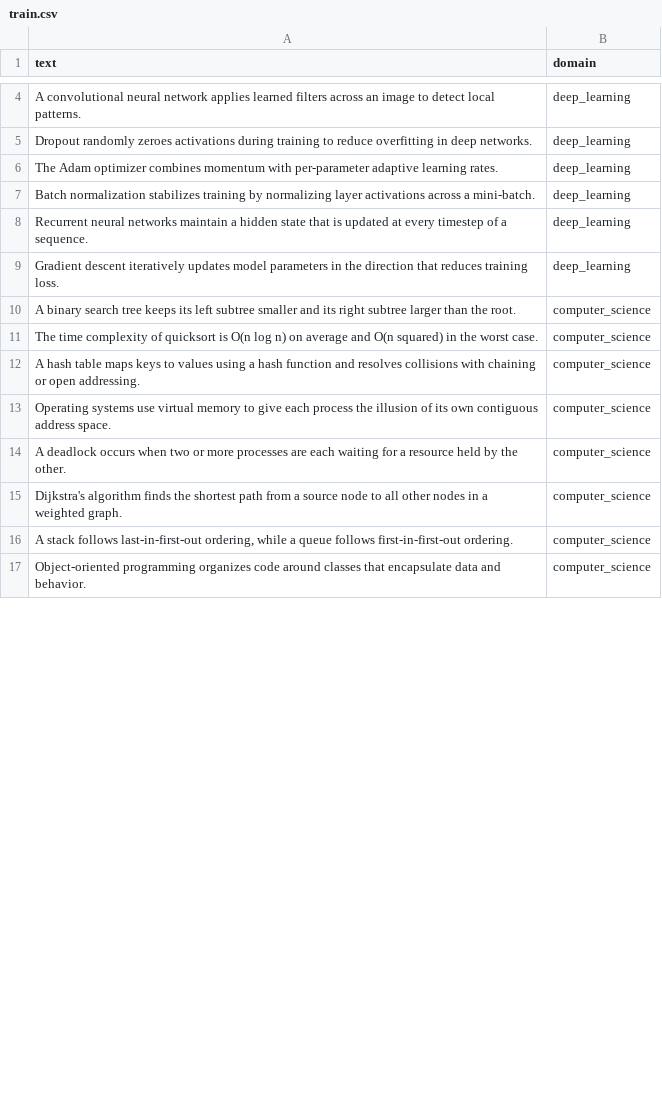
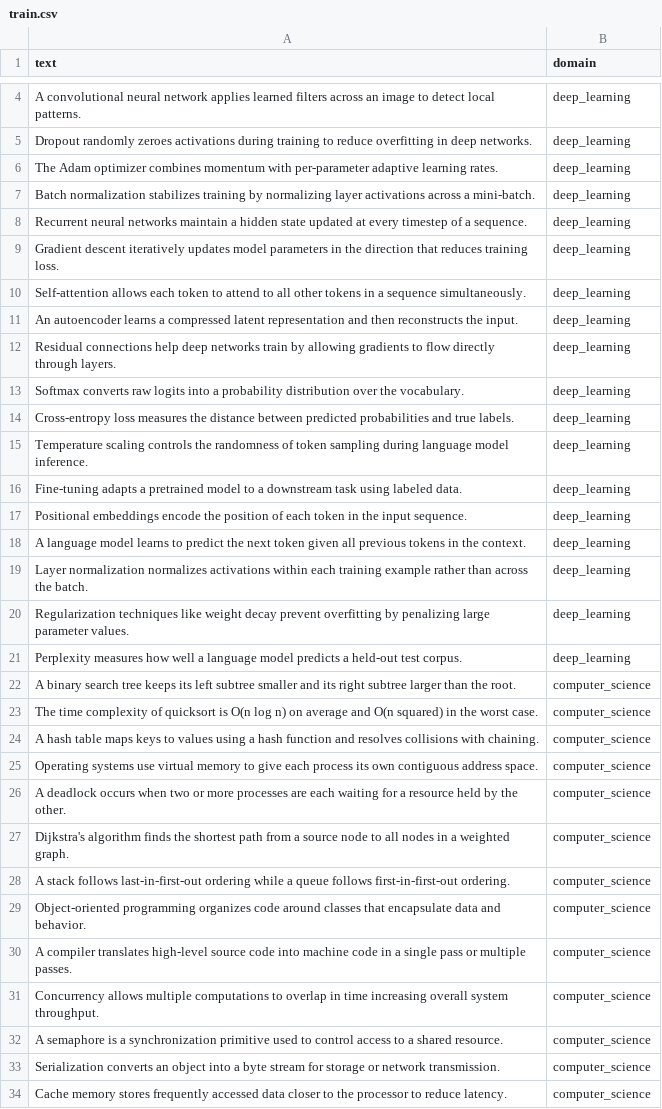
Before and after one commit to Piushhh/multilingual-correction-llm, a CSV file: multilingual-correction-llm/data/domain_classifier/train.csv, drawn as a sheet; only a part is shown, gaps mark what is left out; the diff covers the shown part only.

Commit message:
Complete Stages 3-11: schemas, adapters, classifier, unified API, requirements, and full test suite (78 tests passing)

```diff
--- a/multilingual-correction-llm/data/domain_classifier/train.csv
+++ b/multilingual-correction-llm/data/domain_classifier/train.csv
@@ -7,11 +7,28 @@ text,domain
 "Batch normalization stabilizes training by normalizing layer activations across a mini-batch.",deep_learning
-"Recurrent neural networks maintain a hidden state that is updated at every timestep of a sequence.",deep_learning
+"Recurrent neural networks maintain a hidden state updated at every timestep of a sequence.",deep_learning
 "Gradient descent iteratively updates model parameters in the direction that reduces training loss.",deep_learning
+"Self-attention allows each token to attend to all other tokens in a sequence simultaneously.",deep_learning
+"An autoencoder learns a compressed latent representation and then reconstructs the input.",deep_learning
+"Residual connections help deep networks train by allowing gradients to flow directly through layers.",deep_learning
+"Softmax converts raw logits into a probability distribution over the vocabulary.",deep_learning
+"Cross-entropy loss measures the distance between predicted probabilities and true labels.",deep_learning
+"Temperature scaling controls the randomness of token sampling during language model inference.",deep_learning
+"Fine-tuning adapts a pretrained model to a downstream task using labeled data.",deep_learning
+"Positional embeddings encode the position of each token in the input sequence.",deep_learning
+"A language model learns to predict the next token given all previous tokens in the context.",deep_learning
+"Layer normalization normalizes activations within each training example rather than across the batch.",deep_learning
+"Regularization techniques like weight decay prevent overfitting by penalizing large parameter values.",deep_learning
+"Perplexity measures how well a language model predicts a held-out test corpus.",deep_learning
 "A binary search tree keeps its left subtree smaller and its right subtree larger than the root.",computer_science
 "The time complexity of quicksort is O(n log n) on average and O(n squared) in the worst case.",computer_science
-"A hash table maps keys to values using a hash function and resolves collisions with chaining or open addressing.",computer_science
-"Operating systems use virtual memory to give each process the illusion of its own contiguous address space.",computer_science
+"A hash table maps keys to values using a hash function and resolves collisions with chaining.",computer_science
+"Operating systems use virtual memory to give each process its own contiguous address space.",computer_science
 "A deadlock occurs when two or more processes are each waiting for a resource held by the other.",computer_science
-"Dijkstra's algorithm finds the shortest path from a source node to all other nodes in a weighted graph.",computer_science
-"A stack follows last-in-first-out ordering, while a queue follows first-in-first-out ordering.",computer_science
+"Dijkstra's algorithm finds the shortest path from a source node to all nodes in a weighted graph.",computer_science
+"A stack follows last-in-first-out ordering while a queue follows first-in-first-out ordering.",computer_science
 "Object-oriented programming organizes code around classes that encapsulate data and behavior.",computer_science
+"A compiler translates high-level source code into machine code in a single pass or multiple passes.",computer_science
+"Concurrency allows multiple computations to overlap in time increasing overall system throughput.",computer_science
+"A semaphore is a synchronization primitive used to control access to a shared resource.",computer_science
+"Serialization converts an object into a byte stream for storage or network transmission.",computer_science
+"Cache memory stores frequently accessed data closer to the processor to reduce latency.",computer_science
```
Also changed, not shown: 29 added rows and 4 edited cells elsewhere in this file, 24 other files.
